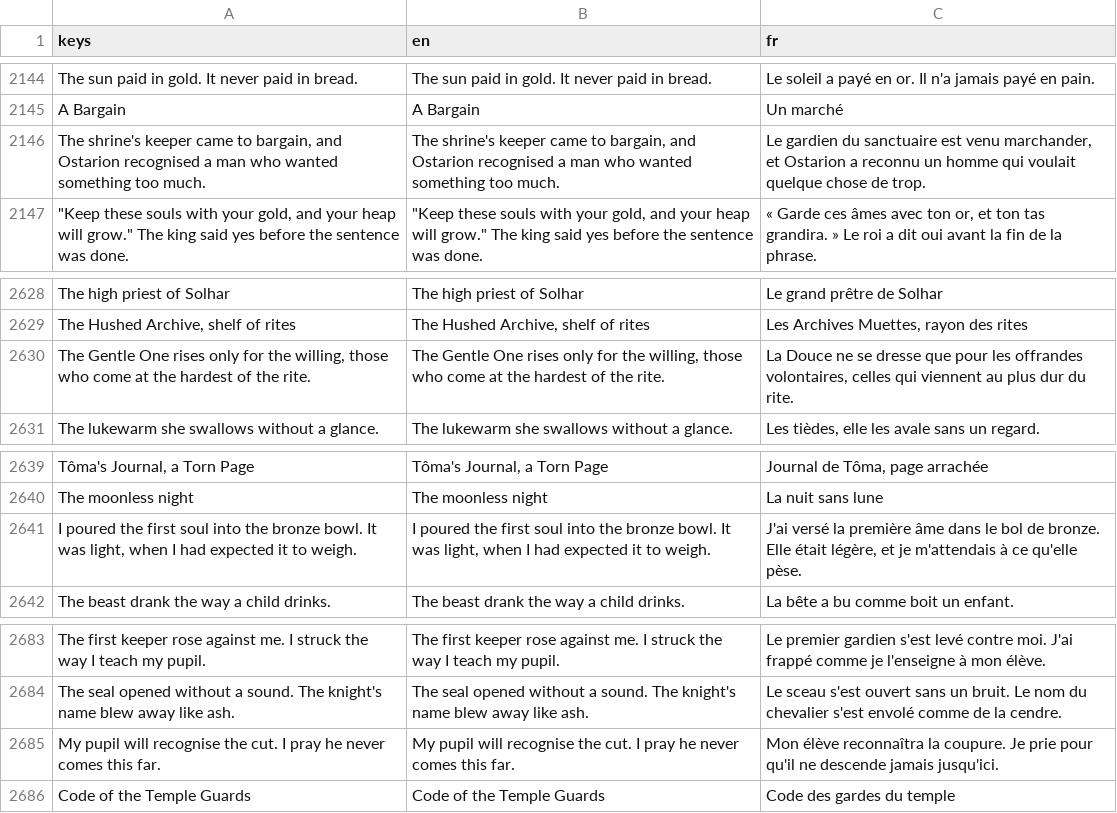
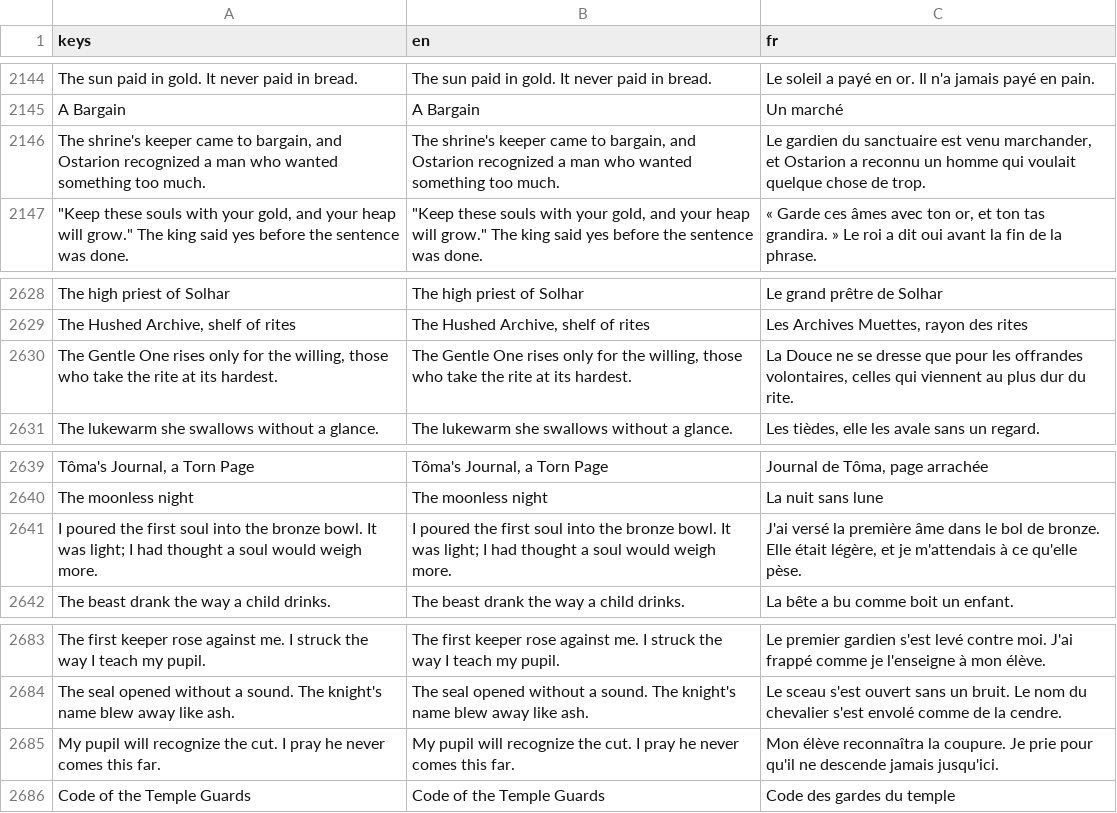
Before and after one commit to absolutezeroo/the-well-of-souls, a CSV file: locale/strings.csv, drawn as a sheet; only a part is shown, gaps mark what is left out; the diff names each change by its address in the sheet, - before the commit and + after, or states it on an @@ line.

```diff
--- a/locale/strings.csv
+++ b/locale/strings.csv
-A2146 (keys): …and Ostarion recognised a man…
+A2146 (keys): …and Ostarion recognized a man…
-B2146 (en): …and Ostarion recognised a man…
+B2146 (en): …and Ostarion recognized a man…
-A2630 (keys): …those who come at the hardest of the rite.
+A2630 (keys): …those who take the rite at its hardest.
-B2630 (en): …those who come at the hardest of the rite.
+B2630 (en): …those who take the rite at its hardest.
-A2641 (keys): …It was light, when I had expected it to weigh.
+A2641 (keys): …It was light; I had thought a soul would weigh more.
-B2641 (en): …It was light, when I had expected it to weigh.
+B2641 (en): …It was light; I had thought a soul would weigh more.
-A2685 (keys): …pupil will recognise the cut.…
+A2685 (keys): …pupil will recognize the cut.…
-B2685 (en): …pupil will recognise the cut.…
+B2685 (en): …pupil will recognize the cut.…
```
Also changed, not shown: 5 other files.
